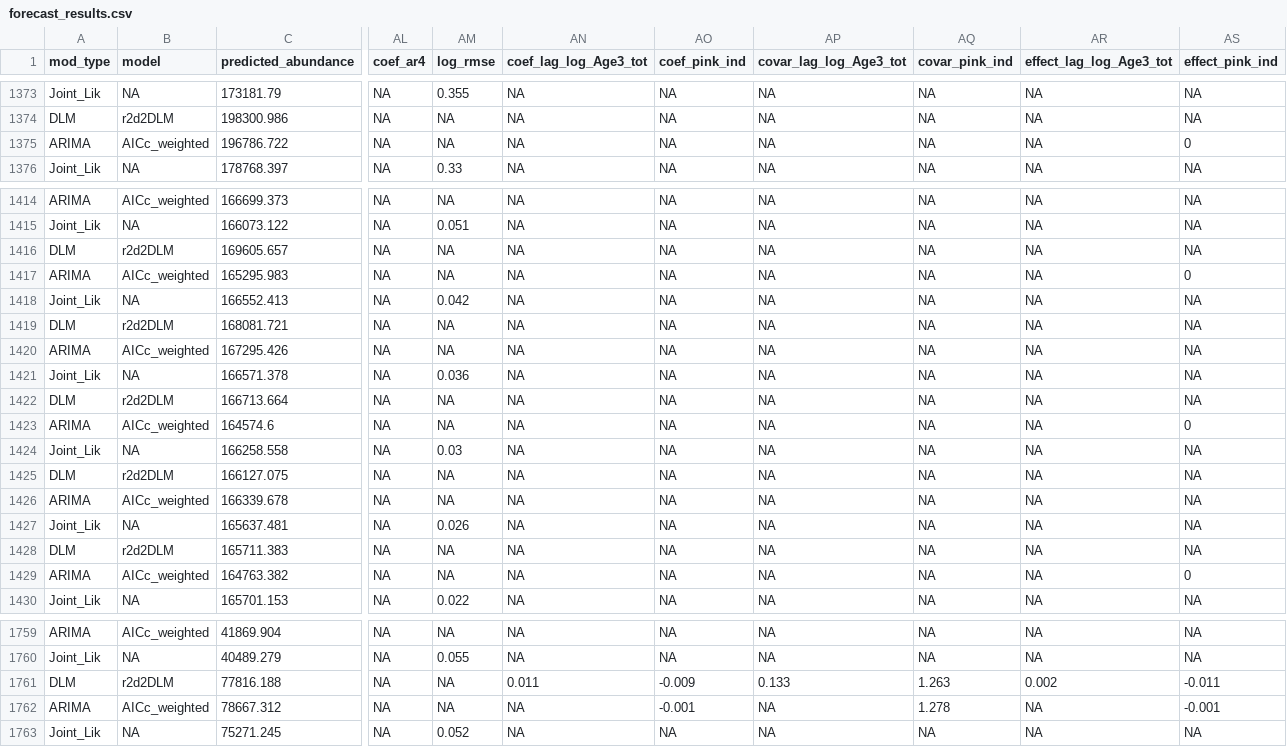
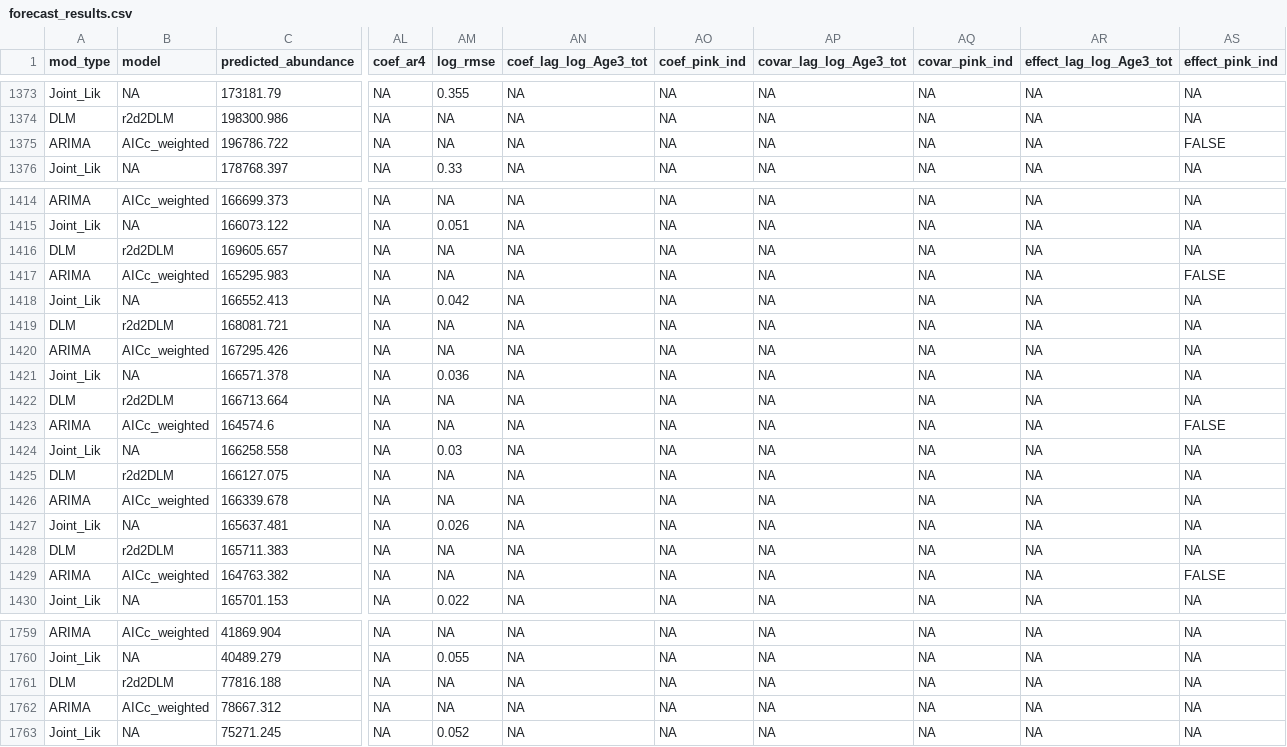
Before and after one commit to dfw-wa/Inseasonfor, a CSV file: inst/data-cache/forecast_results.csv, drawn as a sheet; only a part is shown, gaps mark what is left out; the diff names each change by its address in the sheet, - before the commit and + after, or states it on an @@ line.

Commit message:
Update CSV files

```diff
--- a/inst/data-cache/forecast_results.csv
+++ b/inst/data-cache/forecast_results.csv
-AS1375 (effect_pink_ind): 0
+AS1375 (effect_pink_ind): FALSE
-AS1417 (effect_pink_ind): 0
+AS1417 (effect_pink_ind): FALSE
-AS1423 (effect_pink_ind): 0
+AS1423 (effect_pink_ind): FALSE
-AS1429 (effect_pink_ind): 0
+AS1429 (effect_pink_ind): FALSE
-AN1761 (coef_lag_log_Age3_tot): 0.011
+AN1761 (coef_lag_log_Age3_tot): NA
-AO1761 (coef_pink_ind): -0.009
+AO1761 (coef_pink_ind): NA
-AP1761 (covar_lag_log_Age3_tot): 0.133
+AP1761 (covar_lag_log_Age3_tot): NA
-AQ1761 (covar_pink_ind): 1.263
+AQ1761 (covar_pink_ind): NA
-AR1761 (effect_lag_log_Age3_tot): 0.002
+AR1761 (effect_lag_log_Age3_tot): NA
-AS1761 (effect_pink_ind): -0.011
+AS1761 (effect_pink_ind): NA
-AO1762 (coef_pink_ind): -0.001
+AO1762 (coef_pink_ind): NA
-AQ1762 (covar_pink_ind): 1.278
+AQ1762 (covar_pink_ind): NA
-AS1762 (effect_pink_ind): -0.001
+AS1762 (effect_pink_ind): NA
```
